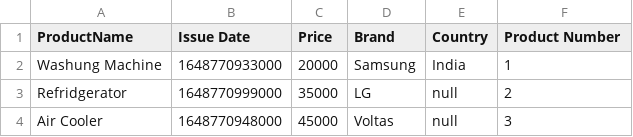
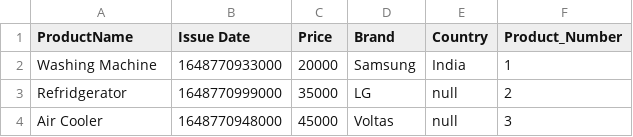
Before and after one commit to aakankshadb/pysparkrepo, a CSV file: resource/product.csv, drawn as a sheet.

```diff
--- a/resource/product.csv
+++ b/resource/product.csv
@@ -1,3 +1,3 @@
-ProductName,Issue Date,Price,Brand,Country,Product Number
-Washung Machine,1648770933000,20000, Samsung,India,1
+ProductName,Issue Date,Price,Brand,Country,Product_Number
+Washing Machine,1648770933000,20000, Samsung,India,1
 Refridgerator,1648770999000,35000,   LG,null,2
```
Also changed, not shown: 2 other files.
